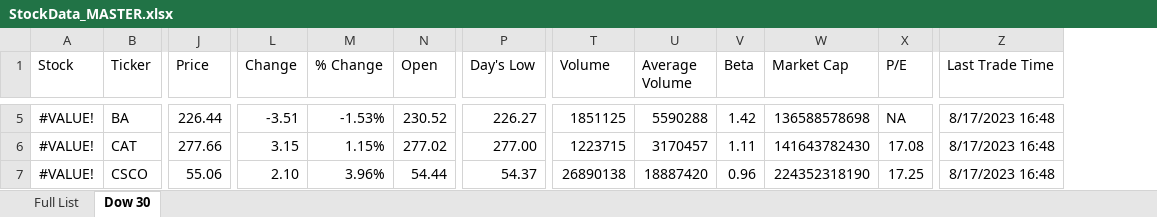
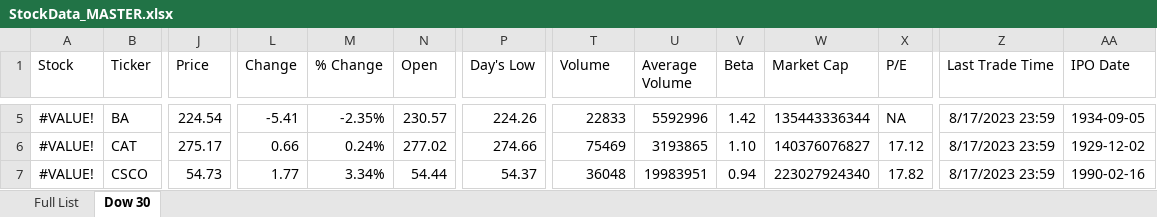
Before and after one commit to todddill/datasets, an Excel workbook: StockData_MASTER.xlsx, sheet Dow 30, drawn as a sheet; only a part is shown, gaps mark what is left out; values as stored, in another font and other column widths than the file's, no borders; the diff covers the shown part only; the diff names each change by its address in the sheet, - before the commit and + after, or states it on an @@ line.

```diff
--- a/StockData_MASTER.xlsx (sheet Dow 30)
+++ b/StockData_MASTER.xlsx (sheet Dow 30)
+column AA (IPO Date), rows 5-7: 1934-09-05 | 1929-12-02 | 1990-02-16
-J5 (Price): 226.44
+J5 (Price): 224.54
-L5 (Change): -3.51
+L5 (Change): -5.41
-M5 (% Change): -1.53%
+M5 (% Change): -2.35%
-N5 (Open): 230.52
+N5 (Open): 230.57
-P5 (Day's Low): 226.27
+P5 (Day's Low): 224.26
-T5 (Volume): 1851125
+T5 (Volume): 22833
-U5 (Average Volume): 5590288
+U5 (Average Volume): 5592996
-W5 (Market Cap): 136588578698
+W5 (Market Cap): 135443336344
-Z5:Z7 (Last Trade Time): 8/17/2023 16:48
+Z5:Z7 (Last Trade Time): 8/17/2023 23:59
-J6 (Price): 277.66
+J6 (Price): 275.17
-L6 (Change): 3.15
+L6 (Change): 0.66
-M6 (% Change): 1.15%
+M6 (% Change): 0.24%
-P6 (Day's Low): 277.00
+P6 (Day's Low): 274.66
-T6 (Volume): 1223715
+T6 (Volume): 75469
-U6 (Average Volume): 3170457
+U6 (Average Volume): 3193865
-V6 (Beta): 1.11
+V6 (Beta): 1.10
-W6 (Market Cap): 141643782430
+W6 (Market Cap): 140376076827
-X6 (P/E): 17.08
+X6 (P/E): 17.12
-J7 (Price): 55.06
+J7 (Price): 54.73
-L7 (Change): 2.10
+L7 (Change): 1.77
-M7 (% Change): 3.96%
+M7 (% Change): 3.34%
-T7 (Volume): 26890138
+T7 (Volume): 36048
-U7 (Average Volume): 18887420
+U7 (Average Volume): 19983951
-V7 (Beta): 0.96
+V7 (Beta): 0.94
-W7 (Market Cap): 224352318190
+W7 (Market Cap): 223027924340
-X7 (P/E): 17.25
+X7 (P/E): 17.82
```
Also changed, not shown: 284 edited cells elsewhere in this sheet, sheet Full List, formulas that keep their value.
